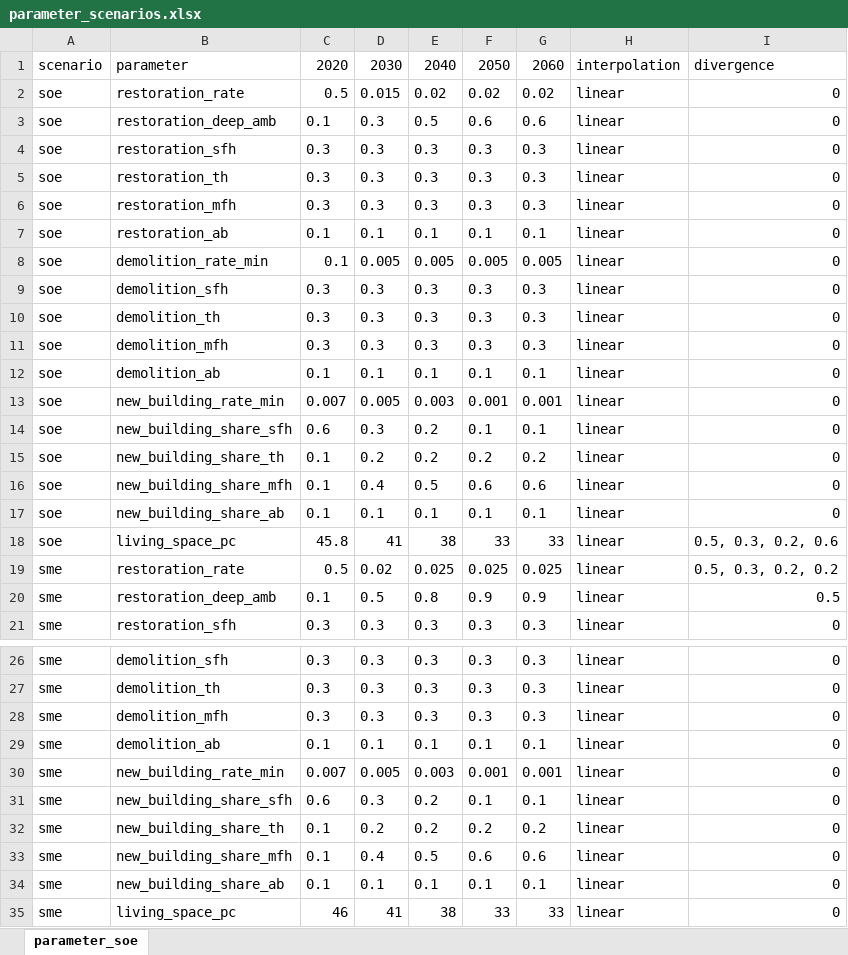
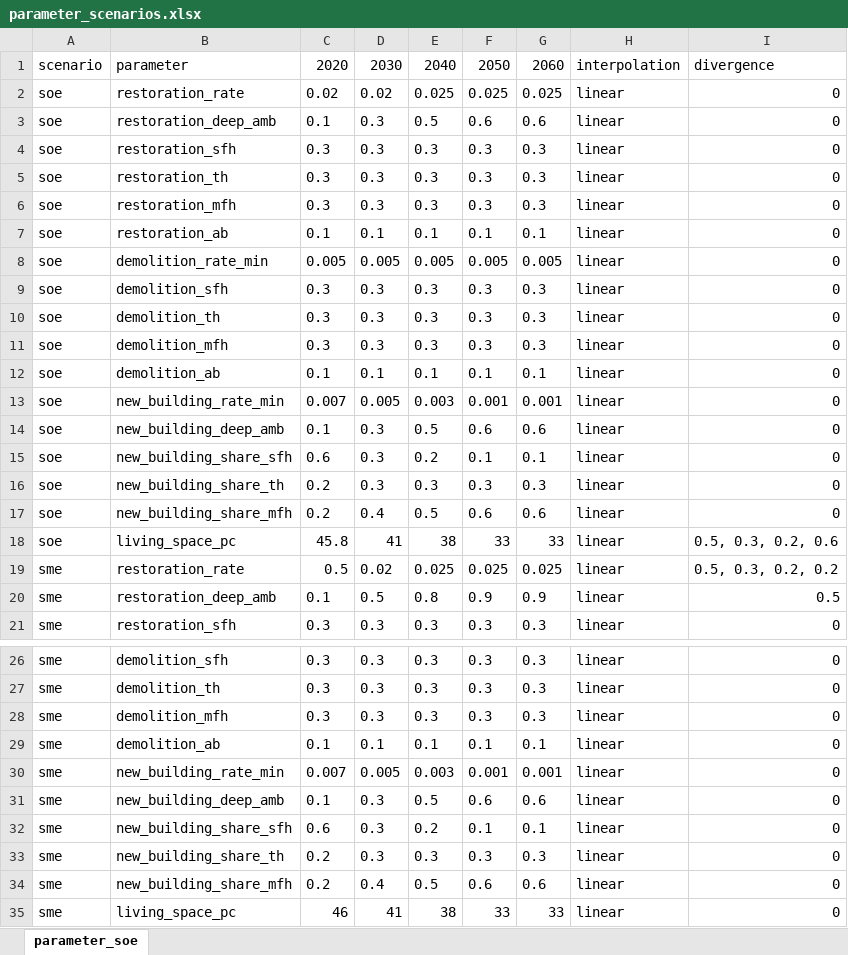
Before and after one commit to georggraser/housing-model, an Excel workbook: input/parameter_scenarios.xlsx, sheet parameter_soe, drawn as a sheet; only a part is shown, gaps mark what is left out; values as stored, in another font and other column widths than the file's, no borders; removed rows and columns are numbered as before the commit, all else as after; the diff names each change by its address in the sheet, - before the commit and + after, or states it on an @@ line.

Commit message:
added/finished new building and years

```diff
--- a/input/parameter_scenarios.xlsx (sheet parameter_soe)
+++ b/input/parameter_scenarios.xlsx (sheet parameter_soe)
-C2: 0.5
+C2: 0.02
-D2: 0.015
+D2: 0.02
-E2: 0.02
+E2: 0.025
-F2: 0.02
+F2: 0.025
-G2: 0.02
+G2: 0.025
-C8: 0.1
+C8: 0.005
+row 14: soe | new_building_deep_amb | 0.1 | 0.3 | 0.5 | 0.6 | 0.6 | linear | 0
-C16:C17: 0.1
+C16:C17: 0.2
-D16: 0.2
+D16: 0.3
-E16: 0.2
+E16: 0.3
-F16: 0.2
+F16: 0.3
-G16: 0.2
+G16: 0.3
-row 17: soe | new_building_share_ab | 0.1 | 0.1 | 0.1 | 0.1 | 0.1 | linear | 0
+row 31: sme | new_building_deep_amb | 0.1 | 0.3 | 0.5 | 0.6 | 0.6 | linear | 0
-C33:C34: 0.1
+C33:C34: 0.2
-D33: 0.2
+D33: 0.3
-E33: 0.2
+E33: 0.3
-F33: 0.2
+F33: 0.3
-G33: 0.2
+G33: 0.3
-row 34: sme | new_building_share_ab | 0.1 | 0.1 | 0.1 | 0.1 | 0.1 | linear | 0
```
Also changed, not shown: input/hyperparameter.xlsx, 1 other file.
